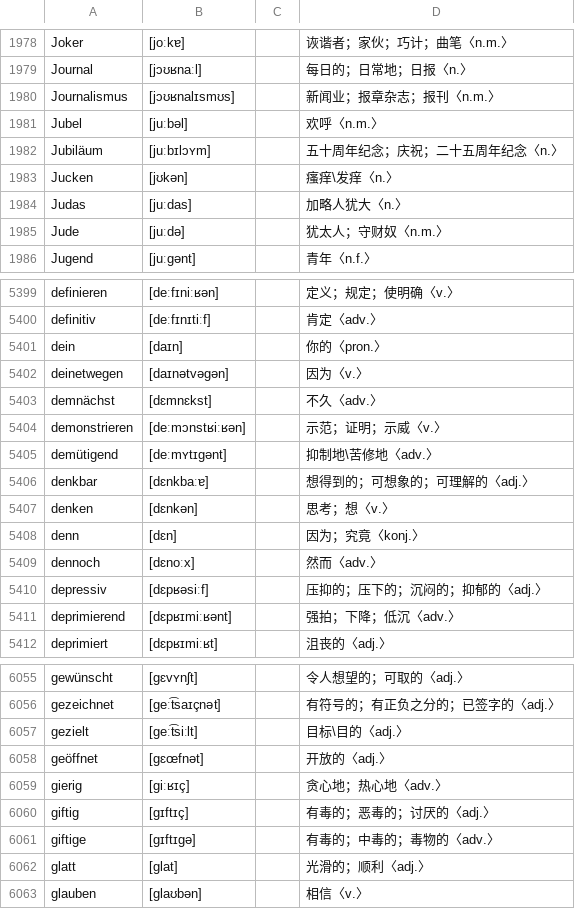
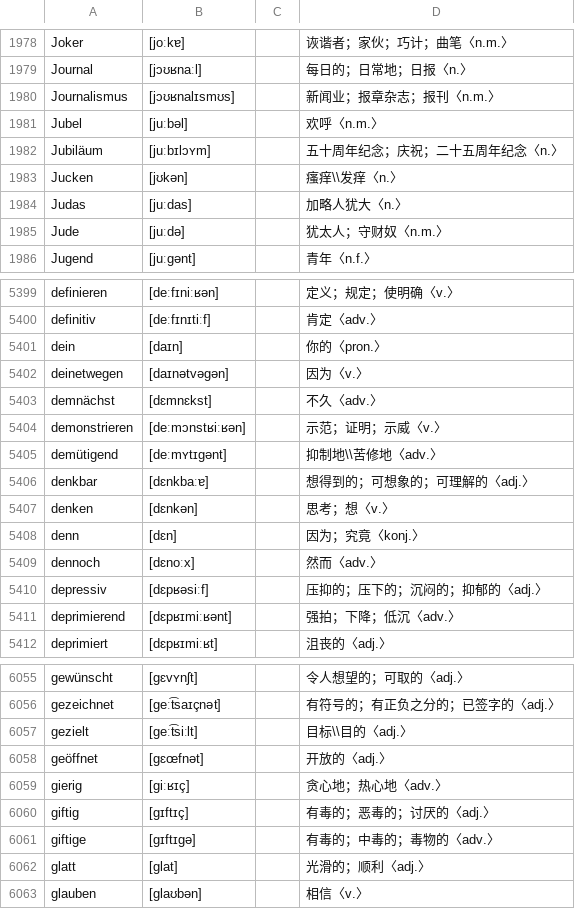
Before and after one commit to hanserdesu/WCP-MultiLanguage, a TSV file: languages/de/output/de_db_payload/de_only_pron.tsv, drawn as a sheet; only a part is shown, gaps mark what is left out.

```diff
--- a/languages/de/output/de_db_payload/de_only_pron.tsv
+++ b/languages/de/output/de_db_payload/de_only_pron.tsv
@@ -1982,3 +1982,3 @@ Jubel	[juːbəl]		欢呼〈n.m.〉
 Jubiläum	[juːbɪlɔʏm]		五十周年纪念；庆祝；二十五周年纪念〈n.〉
-Jucken	[jʊkən]		瘙痒\发痒〈n.〉
+Jucken	[jʊkən]		瘙痒\\发痒〈n.〉
 Judas	[juːdas]		加略人犹大〈n.〉
@@ -5404,3 +5404,3 @@ demnächst	[dɛmnɛkst]		不久〈adv.〉
 demonstrieren	[deːmɔnstʁiːʁən]		示范；证明；示威〈v.〉
-demütigend	[deːmʏtɪɡənt]		抑制地\苦修地〈adv.〉
+demütigend	[deːmʏtɪɡənt]		抑制地\\苦修地〈adv.〉
 denkbar	[dɛnkbaːɐ]		想得到的；可想象的；可理解的〈adj.〉
@@ -6056,3 +6056,3 @@ gewünscht	[ɡɛvʏnʃt]		令人想望的；可取的〈adj.〉
 gezeichnet	[ɡeːt͡saɪçnət]		有符号的；有正负之分的；已签字的〈adj.〉
-gezielt	[ɡeːt͡siːlt]		目标\目的〈adj.〉
+gezielt	[ɡeːt͡siːlt]		目标\\目的〈adj.〉
 geöffnet	[ɡɛœfnət]		开放的〈adj.〉
```
Also changed, not shown: languages/de/output/de_db_payload/de_pron.tsv, 11 other files.
